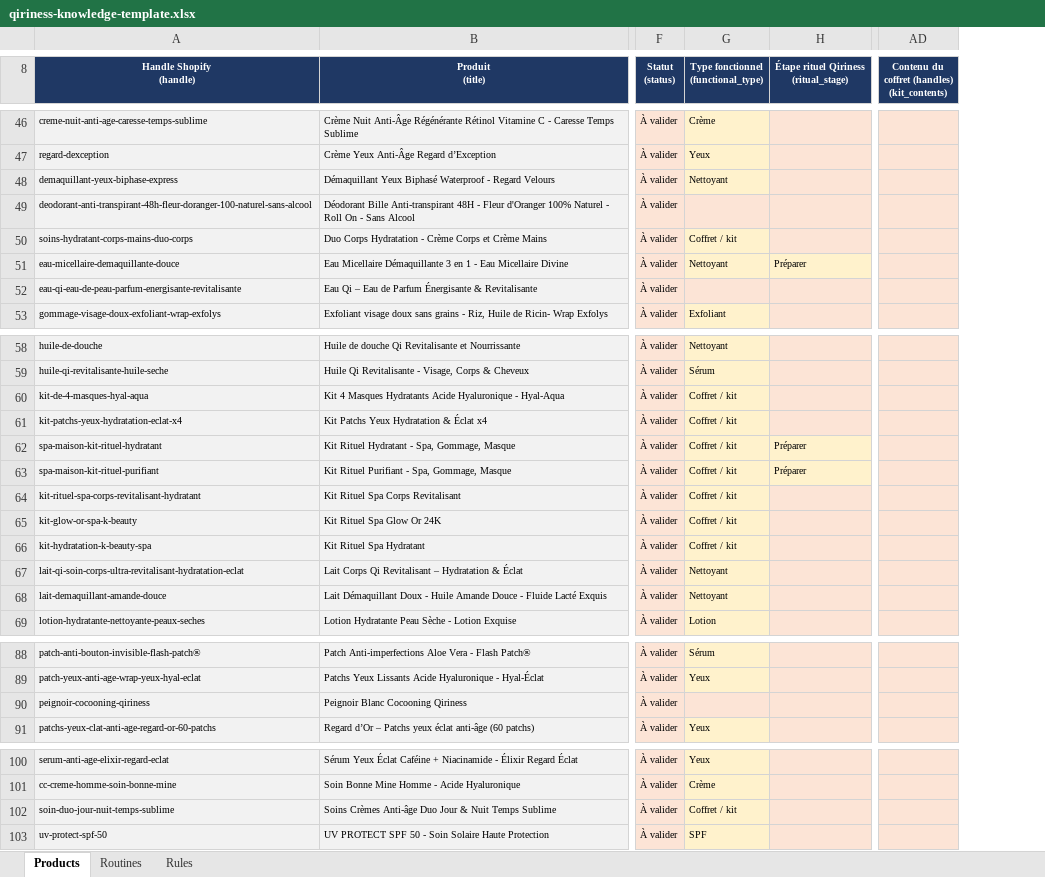
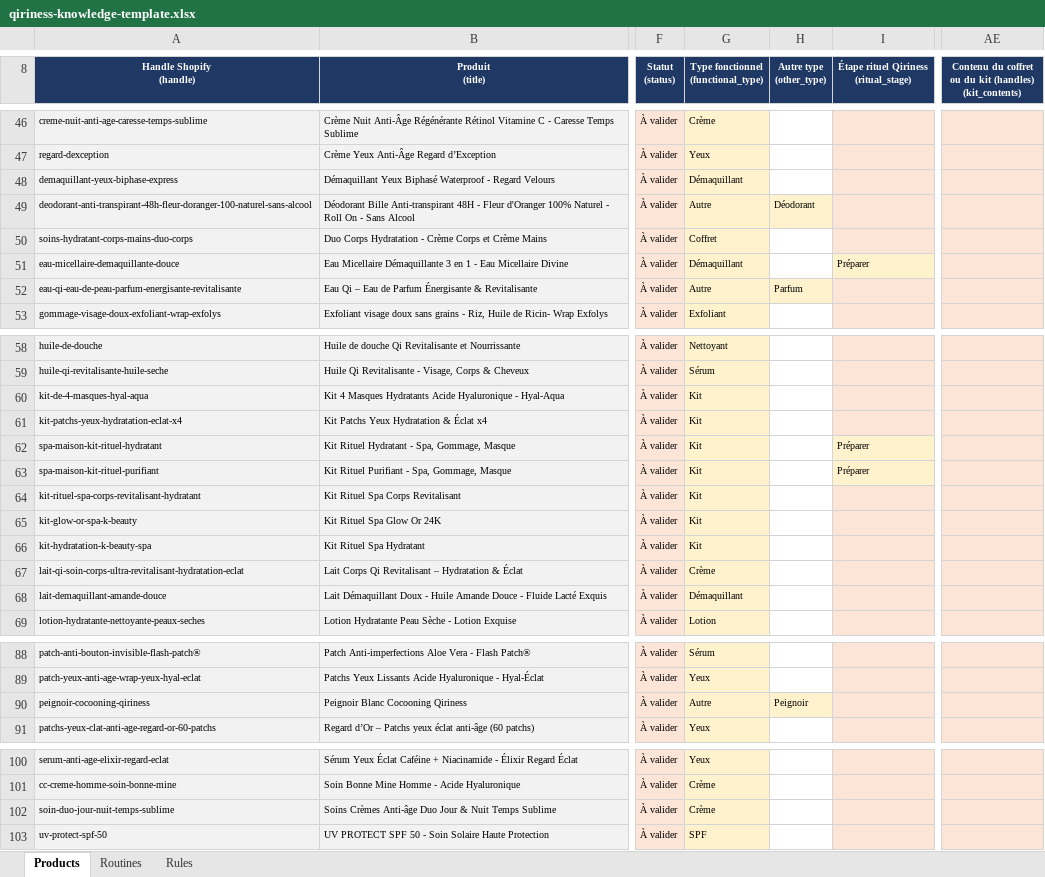
Before and after one commit to Qiriness/Qiriness-AP, an Excel workbook: data/advisor/qiriness-knowledge-template.xlsx, sheet Products, drawn as a sheet; only a part is shown, gaps mark what is left out; values as stored, in another font and other column widths than the file's, no borders; removed rows and columns are numbered as before the commit, all else as after; ↵ is a line break in a cell; the diff covers the shown part only; the diff names each change by its address in the sheet, - before the commit and + after, or states it on an @@ line.

```diff
--- a/data/advisor/qiriness-knowledge-template.xlsx (sheet Products)
+++ b/data/advisor/qiriness-knowledge-template.xlsx (sheet Products)
+column H (Autre type (other_type)), rows 49-52: Déodorant |  |  | Parfum; row 90: Peignoir
-column AD, row 8: Contenu du coffret (handles) ↵ (kit_contents)
+column AE, row 8: Contenu du coffret ou du kit (handles) ↵ (kit_contents)
-G48: Nettoyant
+G48: Démaquillant
-G49: (empty)
+G49: Autre
-G50: Coffret / kit
+G50: Coffret
-G51: Nettoyant
+G51: Démaquillant
-G52: (empty)
+G52: Autre
-G60:G66: Coffret / kit
+G60:G66: Kit
-G67: Nettoyant
+G67: Crème
-G68: Nettoyant
+G68: Démaquillant
-G90: (empty)
+G90: Autre
-G102: Coffret / kit
+G102: Crème
```
Also changed, not shown: 17 edited cells elsewhere in this sheet, sheet Rules, 14 other files.
